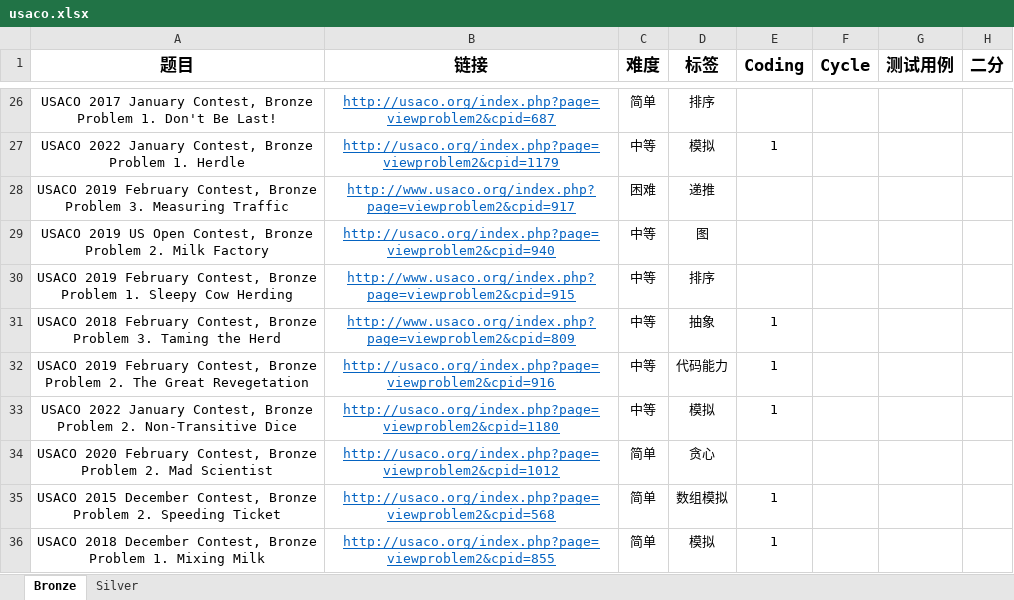
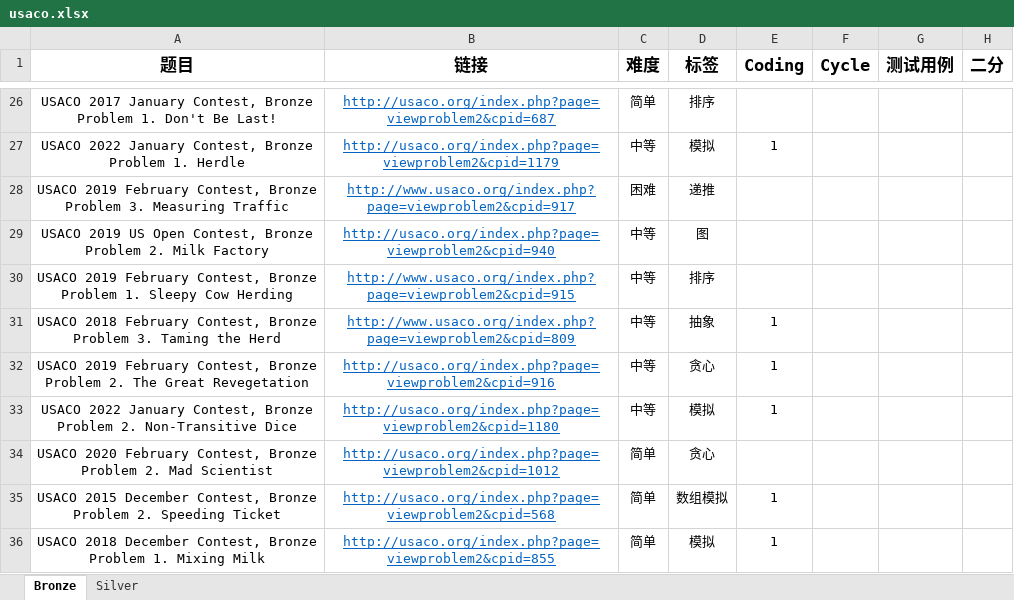
Before and after one commit to cola0405/usaco, an Excel workbook: usaco.xlsx, sheet Bronze, drawn as a sheet; only a part is shown, gaps mark what is left out; values as stored, in another font and other column widths than the file's, no borders; the diff names each change by its address in the sheet, - before the commit and + after, or states it on an @@ line.

Commit message:
The Great Revegetation

```diff
--- a/usaco.xlsx (sheet Bronze)
+++ b/usaco.xlsx (sheet Bronze)
-D32 (标签): 代码能力
+D32 (标签): 贪心
```
